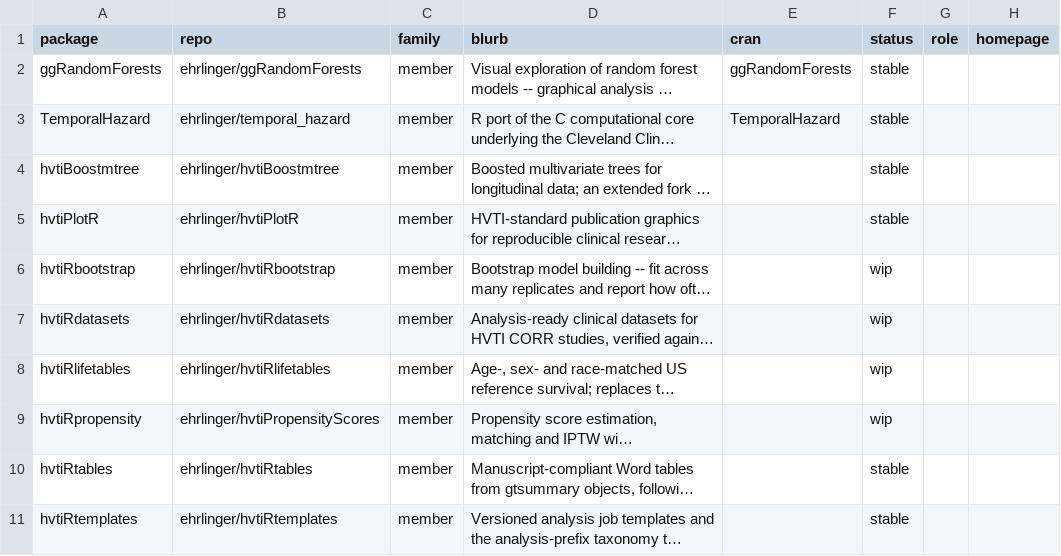
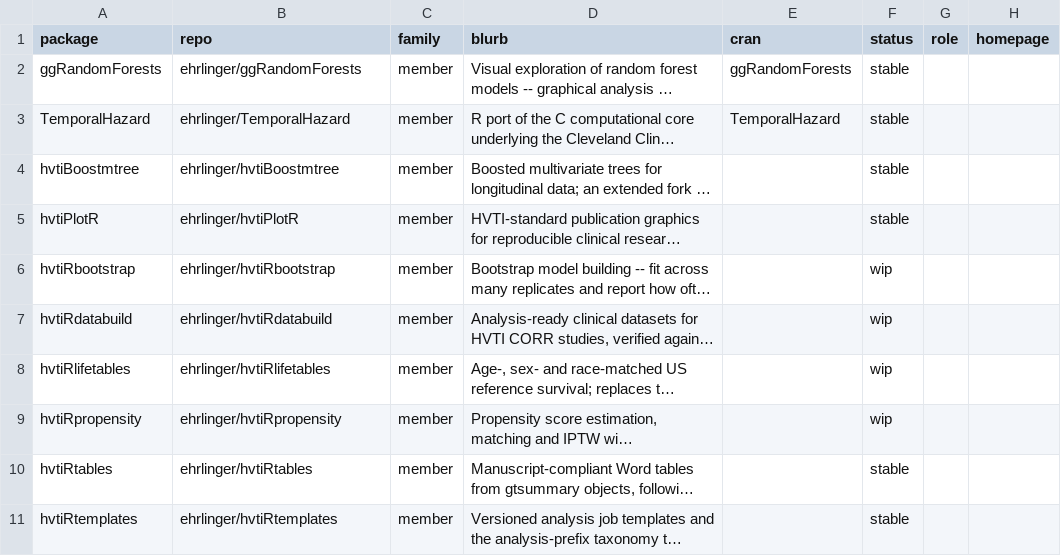
Before and after one commit to ehrlinger/hvtiR, a CSV file: inst/extdata/catalog.csv, drawn as a sheet; only a part is shown; long unchanged cells end in …; the diff names each change by its address in the sheet, - before the commit and + after, or states it on an @@ line.

```diff
--- a/inst/extdata/catalog.csv
+++ b/inst/extdata/catalog.csv
-B3 (repo): ehrlinger/temporal_hazard
+B3 (repo): ehrlinger/TemporalHazard
-A7 (package): hvtiRdatasets
+A7 (package): hvtiRdatabuild
-B7 (repo): ehrlinger/hvtiRdatasets
+B7 (repo): ehrlinger/hvtiRdatabuild
-B9 (repo): ehrlinger/hvtiPropensityScores
+B9 (repo): ehrlinger/hvtiRpropensity
```
Also changed, not shown: 11 other files.
